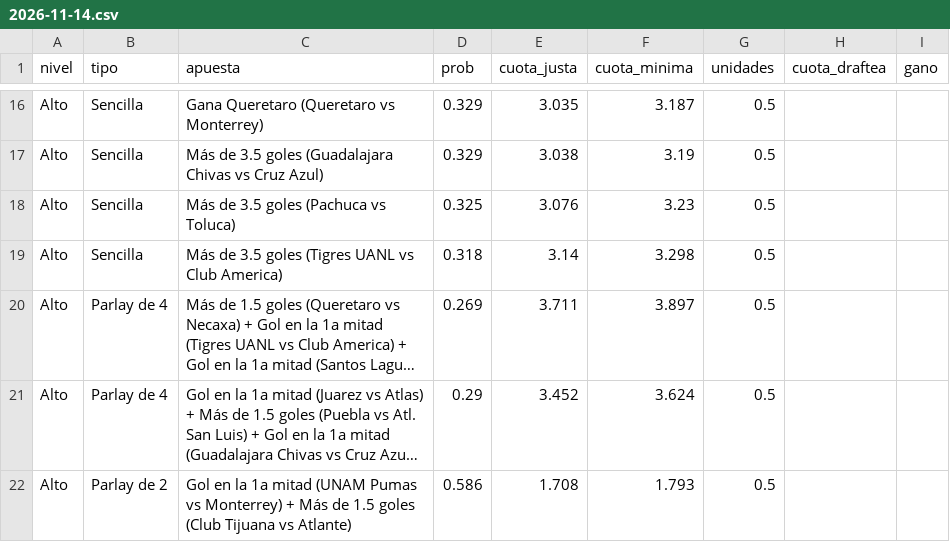
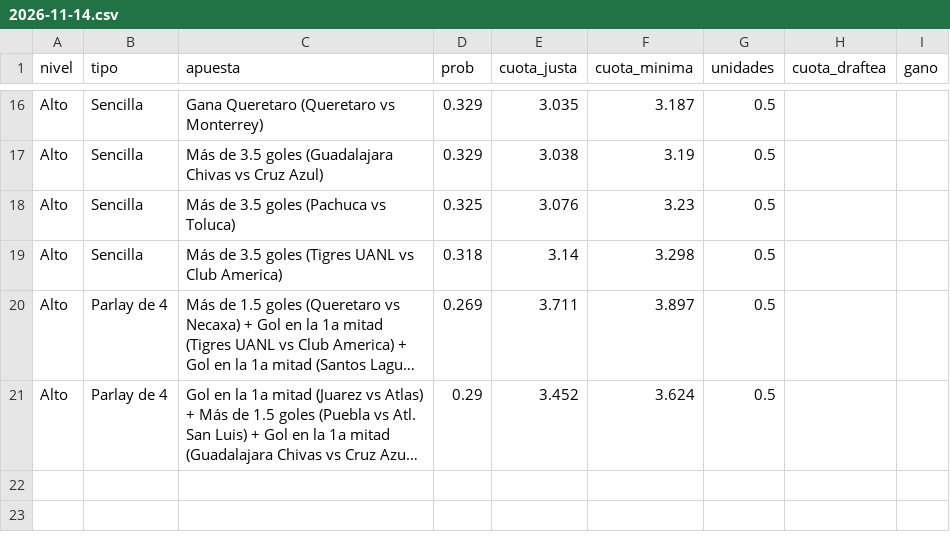
Before and after one commit to AlonsoHHH/predicciones-ligamx, a CSV file: apuestas/2026-11-14.csv, drawn as a sheet; only a part is shown, gaps mark what is left out; long unchanged cells end in …; the diff names each change by its address in the sheet, - before the commit and + after, or states it on an @@ line.

```diff
--- a/apuestas/2026-11-14.csv
+++ b/apuestas/2026-11-14.csv
-row 22: Alto | Parlay de 2 | Gol en la 1a mitad (UNAM Pumas vs Monterrey) + Más de 1.5 goles (Club Tijuana vs Atlante) | 0.586 | 1.708 | 1.793 | 0.5
```
Also changed, not shown: 1 other file.
